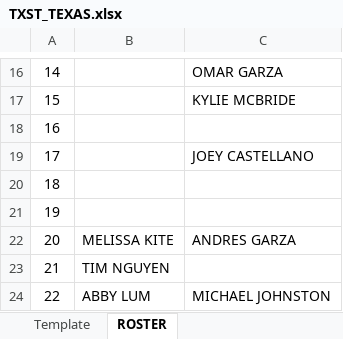
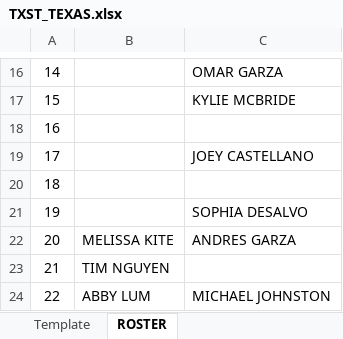
Before and after one commit to rachukola-nh/live-stats, an Excel workbook: 10v10/11/Alamo-Cup/TXST_TEXAS.xlsx, sheet ROSTER, drawn as a sheet; only a part is shown, gaps mark what is left out; values as stored, in another font and other column widths than the file's, no borders; the diff names each change by its address in the sheet, - before the commit and + after, or states it on an @@ line.

```diff
--- a/10v10/11/Alamo-Cup/TXST_TEXAS.xlsx (sheet ROSTER)
+++ b/10v10/11/Alamo-Cup/TXST_TEXAS.xlsx (sheet ROSTER)
-C21: (empty)
+C21: SOPHIA DESALVO
```
Also changed, not shown: sheet Template, 10v10/11/Alamo-Cup/MIZZOU_UTSA.xlsx, 10v10/11/Alamo-Cup/TXST_TAMU.xlsx, 10 other files.
